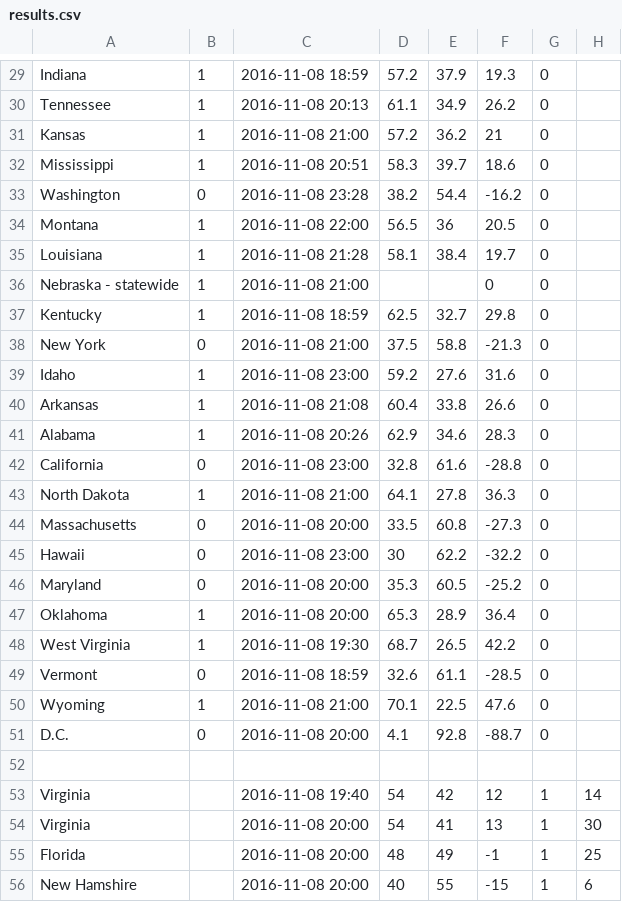
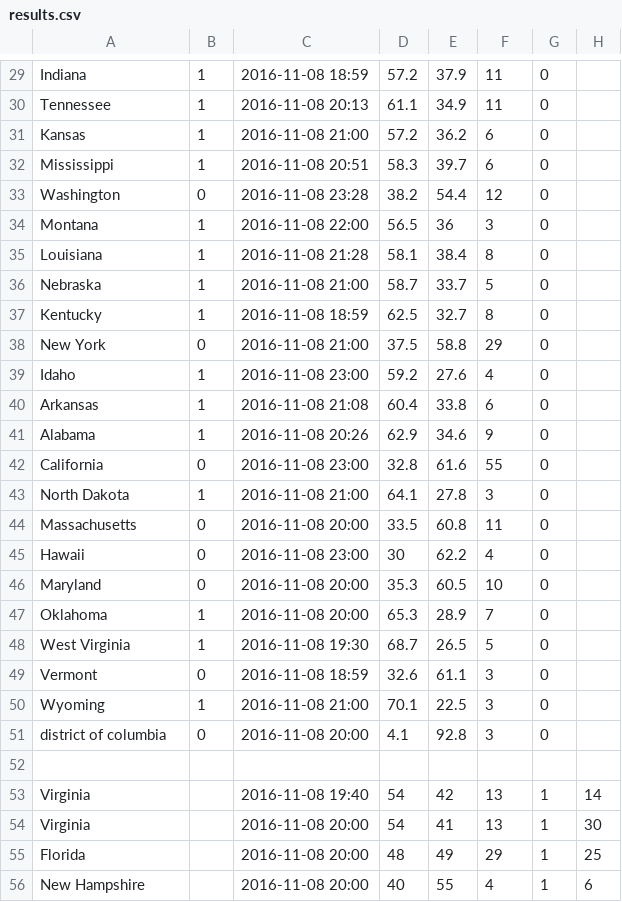
Before and after one commit to alexhuang1117/Data-Science-Portfolio, a CSV file: FX_Analysis_During_Election/data/results.csv, drawn as a sheet; only a part is shown, gaps mark what is left out; removed rows and columns are numbered as before the commit, all else as after; the diff covers the shown part only; the diff names each change by its address in the sheet, - before the commit and + after, or states it on an @@ line.

```diff
--- a/FX_Analysis_During_Election/data/results.csv
+++ b/FX_Analysis_During_Election/data/results.csv
-F29: 19.3
+F29: 11
-F30: 26.2
+F30: 11
-F31: 21
+F31: 6
-F32: 18.6
+F32: 6
-F33: -16.2
+F33: 12
-F34: 20.5
+F34: 3
-F35: 19.7
+F35: 8
-row 36: Nebraska - statewide | 1 | 2016-11-08 21:00 |  |  | 0 | 0
+row 36: Nebraska | 1 | 2016-11-08 21:00 | 58.7 | 33.7 | 5 | 0
-F37: 29.8
+F37: 8
-F38: -21.3
+F38: 29
-F39: 31.6
+F39: 4
-F40: 26.6
+F40: 6
-F41: 28.3
+F41: 9
-F42: -28.8
+F42: 55
-F43: 36.3
+F43: 3
-F44: -27.3
+F44: 11
-F45: -32.2
+F45: 4
-F46: -25.2
+F46: 10
-F47: 36.4
+F47: 7
-F48: 42.2
+F48: 5
-F49: -28.5
+F49: 3
-F50: 47.6
+F50: 3
-A51: D.C.
+A51: district of columbia
-F51: -88.7
+F51: 3
-F53: 12
+F53: 13
-F55: -1
+F55: 29
-A56: New Hamshire
+A56: New Hampshire
-F56: -15
+F56: 4
```
Also changed, not shown: 63 edited cells elsewhere in this file, 3 other files.
